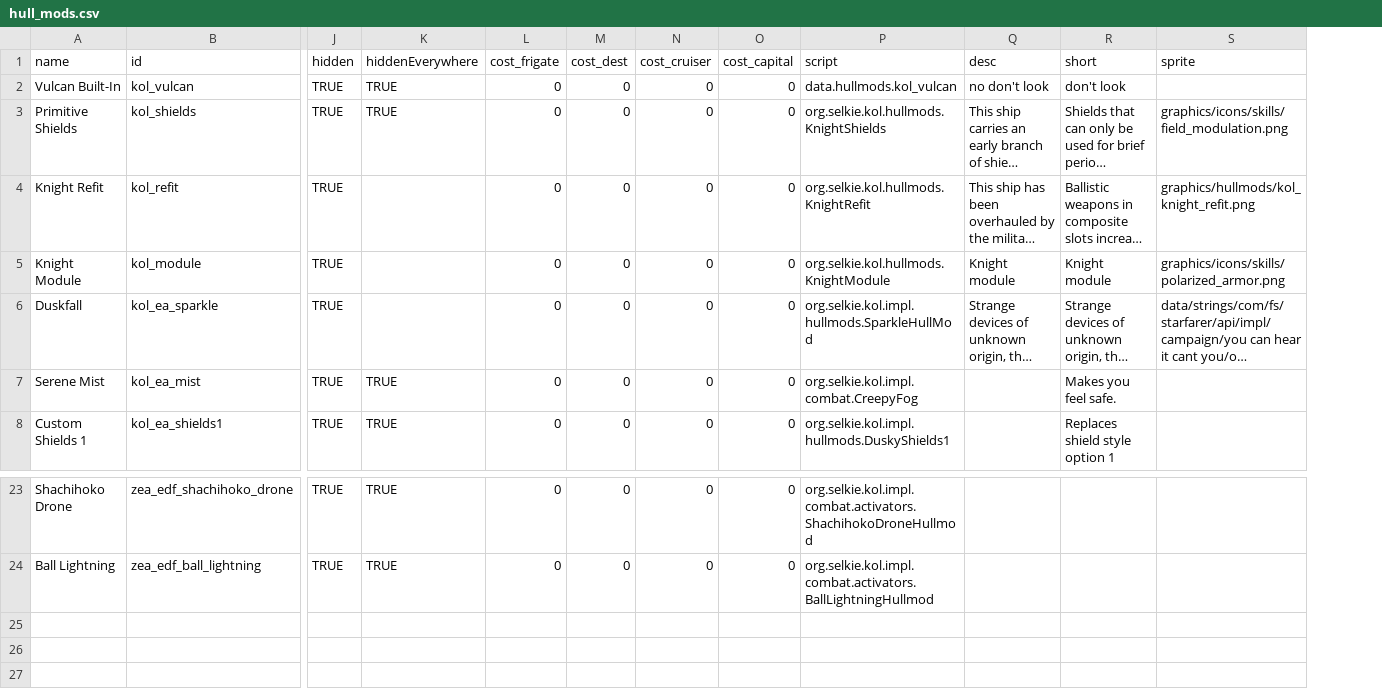
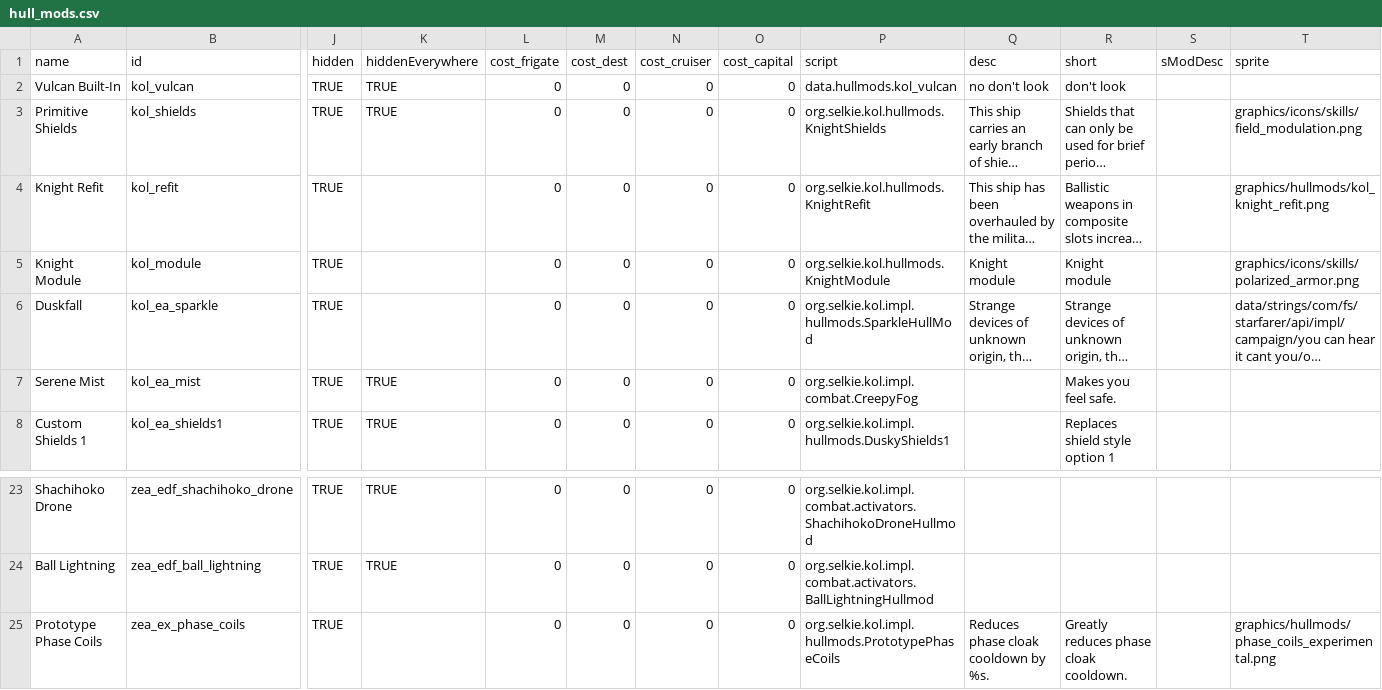
Before and after one commit to Dal-041/Knights_of_Ludd, a CSV file: data/hullmods/hull_mods.csv, drawn as a sheet; only a part is shown, gaps mark what is left out; long unchanged cells end in …; rows hold the shown columns only; the diff names each change by its address in the sheet, - before the commit and + after, or states it on an @@ line.

```diff
--- a/data/hullmods/hull_mods.csv
+++ b/data/hullmods/hull_mods.csv
+column S (sModDesc), empty
+row 25: Prototype Phase Coils | zea_ex_phase_coils | TRUE |  | 0 | 0 | 0 | 0 | org.selkie.kol.impl.hullmods.PrototypePhaseCoils | Reduces phase cloak cooldown by %s. | Greatly reduces phase cloak cooldown. |  | graphics/hullmods/phase_coils_experimental.png
```
Also changed, not shown: data/shipsystems/ship_systems.csv, data/strings/descriptions.csv, 9 other files.
